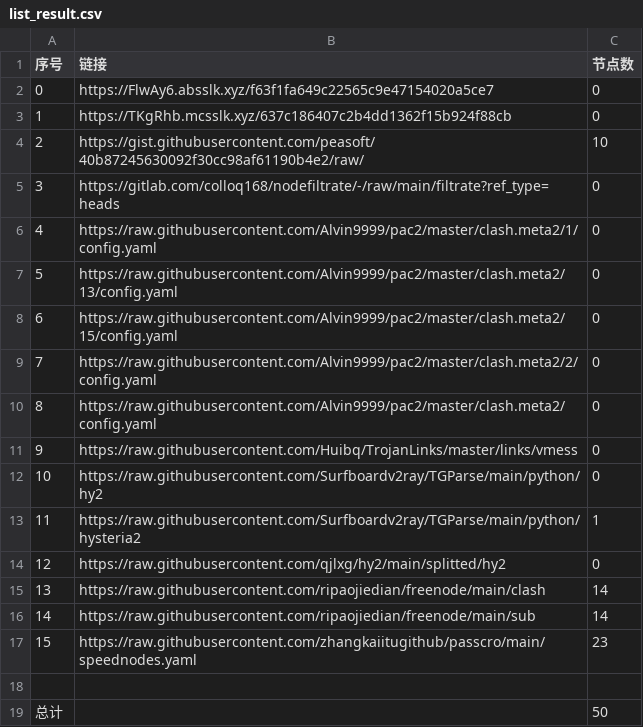
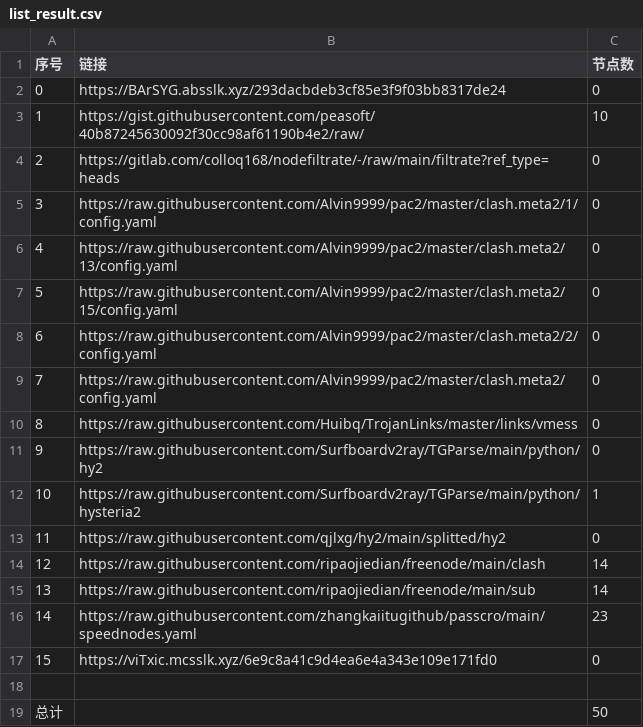
Before and after one commit to qiubei000/NoMoreWalls, a CSV file: list_result.csv, drawn as a sheet; removed rows and columns are numbered as before the commit, all else as after; the diff names each change by its address in the sheet, - before the commit and + after, or states it on an @@ line.

```diff
--- a/list_result.csv
+++ b/list_result.csv
-row 2: 0 | https://FlwAy6.absslk.xyz/f63f1fa649c22565c9e47154020a5ce7 | 0
@@ column A (序号) renumbered between rows 2 and 16 @@
-B2 (链接): https://TKgRhb.mcsslk.xyz/637c186407c2b4dd1362f15b924f88cb
+B2 (链接): https://BArSYG.absslk.xyz/293dacbdeb3cf85e3f9f03bb8317de24
+row 17: 15 | https://viTxic.mcsslk.xyz/6e9c8a41c9d4ea6e4a343e109e171fd0 | 0
```
Also changed, not shown: 3 other files.
